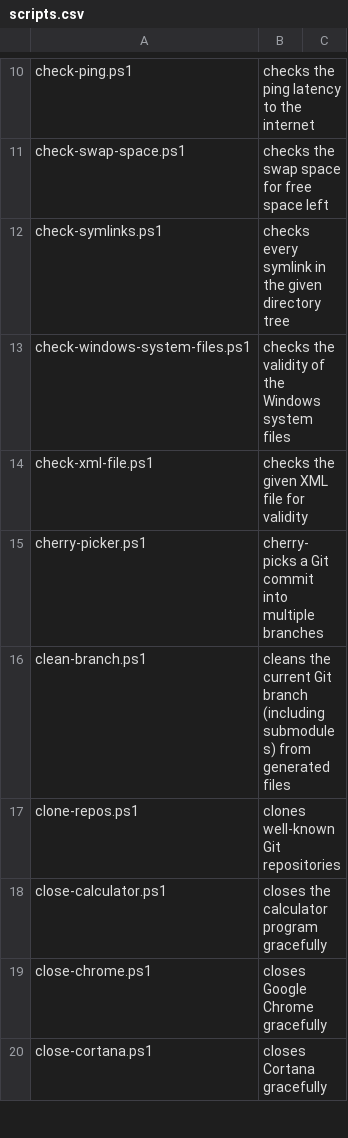
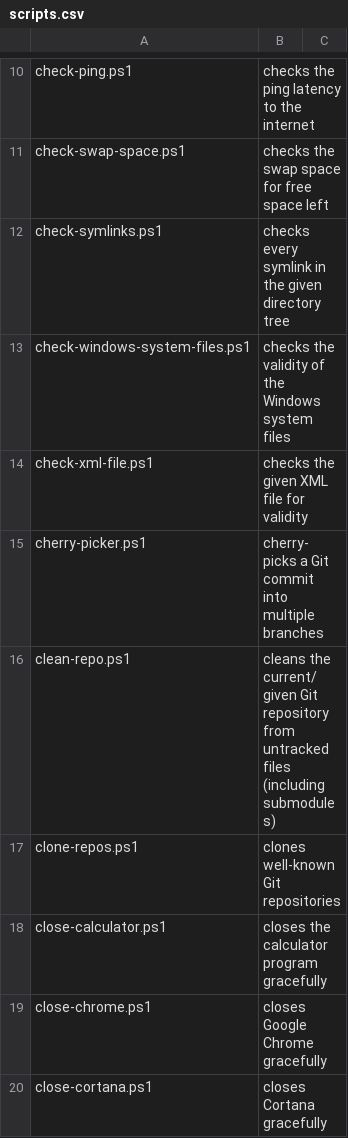
Before and after one commit to fleschutz/PowerShell, a CSV file: Data/scripts.csv, drawn as a sheet; only a part is shown, gaps mark what is left out; removed rows and columns are numbered as before the commit, all else as after; the diff names each change by its address in the sheet, - before the commit and + after, or states it on an @@ line.

Commit message:
Rename to clean-repo.ps1

```diff
--- a/Data/scripts.csv
+++ b/Data/scripts.csv
-row 16: clean-branch.ps1 | cleans the current Git branch (including submodules) from generated files
+row 16: clean-repo.ps1 | cleans the current/given Git repository from untracked files (including submodules)
```
Also changed, not shown: 2 other files.
